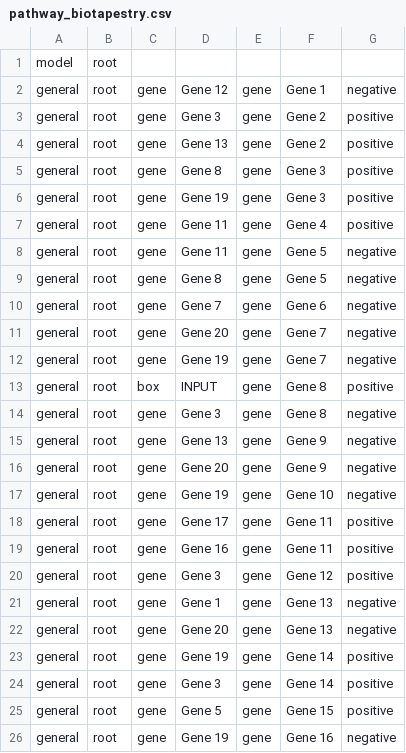
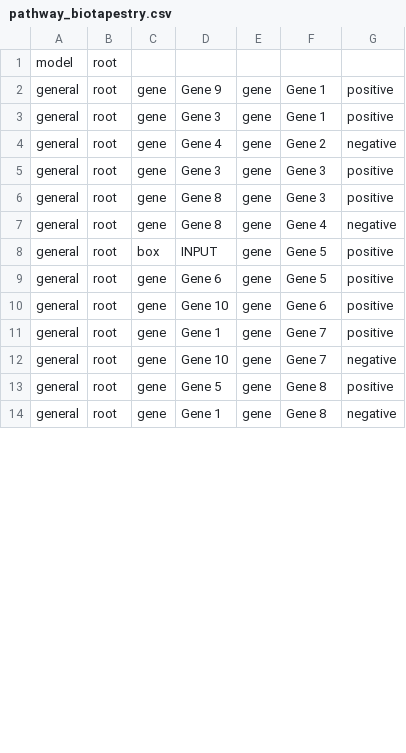
Before and after one commit to Yoshi8765/GRN_Generate_Run, a CSV file: zack_kateka/pathway_biotapestry.csv, drawn as a sheet; only a part is shown; the diff covers the shown part only.

```diff
--- a/zack_kateka/pathway_biotapestry.csv
+++ b/zack_kateka/pathway_biotapestry.csv
@@ -1,26 +1,14 @@
 model,root,,,,
-general,root,gene,Gene 12,gene,Gene 1,negative
-general,root,gene,Gene 3,gene,Gene 2,positive
-general,root,gene,Gene 13,gene,Gene 2,positive
+general,root,gene,Gene 9,gene,Gene 1,positive
+general,root,gene,Gene 3,gene,Gene 1,positive
+general,root,gene,Gene 4,gene,Gene 2,negative
+general,root,gene,Gene 3,gene,Gene 3,positive
 general,root,gene,Gene 8,gene,Gene 3,positive
-general,root,gene,Gene 19,gene,Gene 3,positive
-general,root,gene,Gene 11,gene,Gene 4,positive
-general,root,gene,Gene 11,gene,Gene 5,negative
-general,root,gene,Gene 8,gene,Gene 5,negative
-general,root,gene,Gene 7,gene,Gene 6,negative
-general,root,gene,Gene 20,gene,Gene 7,negative
-general,root,gene,Gene 19,gene,Gene 7,negative
-general,root,box,INPUT,gene,Gene 8,positive
-general,root,gene,Gene 3,gene,Gene 8,negative
-general,root,gene,Gene 13,gene,Gene 9,negative
-general,root,gene,Gene 20,gene,Gene 9,negative
-general,root,gene,Gene 19,gene,Gene 10,negative
-general,root,gene,Gene 17,gene,Gene 11,positive
-general,root,gene,Gene 16,gene,Gene 11,positive
-general,root,gene,Gene 3,gene,Gene 12,positive
-general,root,gene,Gene 1,gene,Gene 13,negative
-general,root,gene,Gene 20,gene,Gene 13,negative
-general,root,gene,Gene 19,gene,Gene 14,positive
-general,root,gene,Gene 3,gene,Gene 14,positive
-general,root,gene,Gene 5,gene,Gene 15,positive
-general,root,gene,Gene 19,gene,Gene 16,negative
+general,root,gene,Gene 8,gene,Gene 4,negative
+general,root,box,INPUT,gene,Gene 5,positive
+general,root,gene,Gene 6,gene,Gene 5,positive
+general,root,gene,Gene 10,gene,Gene 6,positive
+general,root,gene,Gene 1,gene,Gene 7,positive
+general,root,gene,Gene 10,gene,Gene 7,negative
+general,root,gene,Gene 5,gene,Gene 8,positive
+general,root,gene,Gene 1,gene,Gene 8,negative
```
Also changed, not shown: 2 removed rows and 9 edited cells elsewhere in this file, 3 other files.
